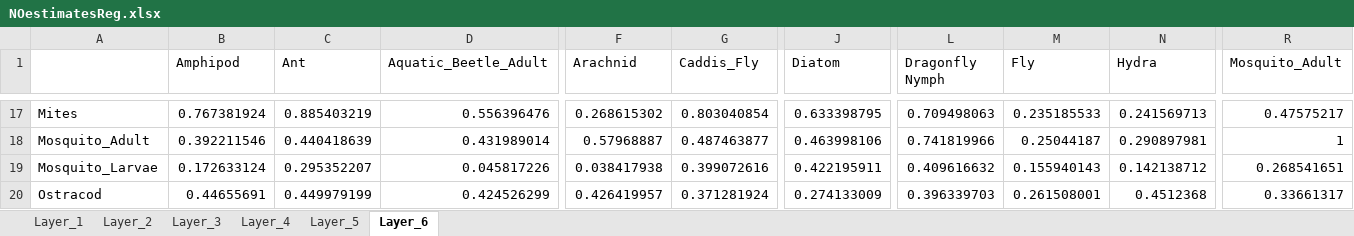
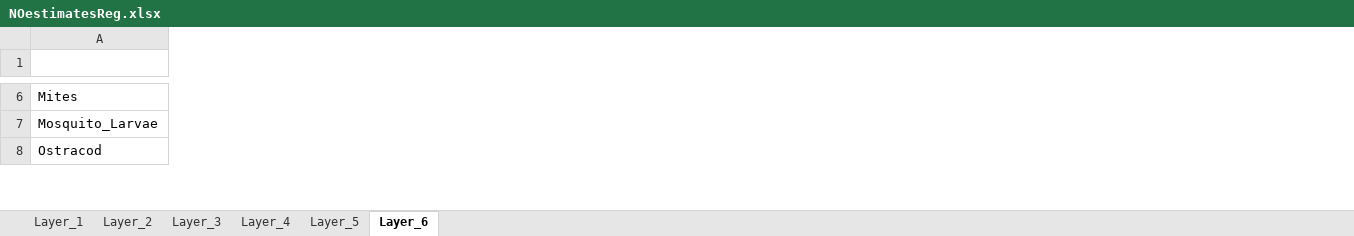
Before and after one commit to IsopodFan/Fall2025PoolsAnalysis, an Excel workbook: NOestimatesReg.xlsx, sheet Layer_6, drawn as a sheet; only a part is shown, gaps mark what is left out; values as stored, in another font and other column widths than the file's, no borders; rows hold the shown columns only; the diff covers the shown part only; the diff names each change by its address in the sheet, - before the commit and + after, or states it on an @@ line.

```diff
--- a/NOestimatesReg.xlsx (sheet Layer_6)
+++ b/NOestimatesReg.xlsx (sheet Layer_6)
-column B (Amphipod), row 17: 0.767381924; rows 19-20: 0.172633124 | 0.44655691
-column C (Ant), row 17: 0.885403219; rows 19-20: 0.295352207 | 0.449979199
-column D (Aquatic_Beetle_Adult), row 17: 0.556396476; rows 19-20: 0.045817226 | 0.424526299
-column F (Arachnid), row 17: 0.268615302; rows 19-20: 0.038417938 | 0.426419957
-column G (Caddis_Fly), row 17: 0.803040854; rows 19-20: 0.399072616 | 0.371281924
-column J (Diatom), row 17: 0.633398795; rows 19-20: 0.422195911 | 0.274133009
-column L (Dragonfly Nymph), row 17: 0.709498063; rows 19-20: 0.409616632 | 0.396339703
-column M (Fly), row 17: 0.235185533; rows 19-20: 0.155940143 | 0.261508001
-column N (Hydra), row 17: 0.241569713; rows 19-20: 0.142138712 | 0.4512368
-column R (Mosquito_Adult), row 17: 0.47575217; rows 19-20: 0.268541651 | 0.33661317
-row 18: Mosquito_Adult | 0.392211546 | 0.440418639 | 0.431989014 | 0.57968887 | 0.487463877 | 0.463998106 | 0.741819966 | 0.25044187 | 0.290897981 | 1
```
Also changed, not shown: 13 removed rows, 4 removed columns and 72 edited cells elsewhere in this sheet, sheet Layer_2, sheet Layer_1, sheet Layer_4, sheet Layer_5, sheet Layer_3, EstsAndpValues02.xlsx, EstsAndpValuesReg.xlsx, 4 other files.
